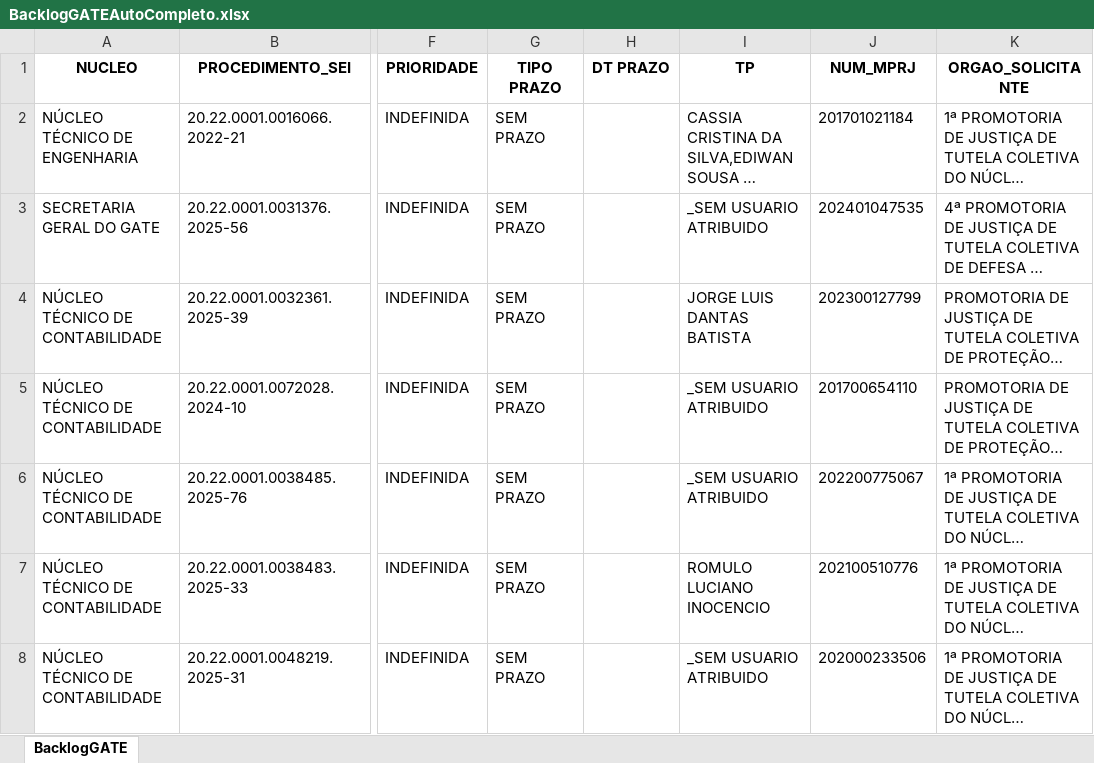
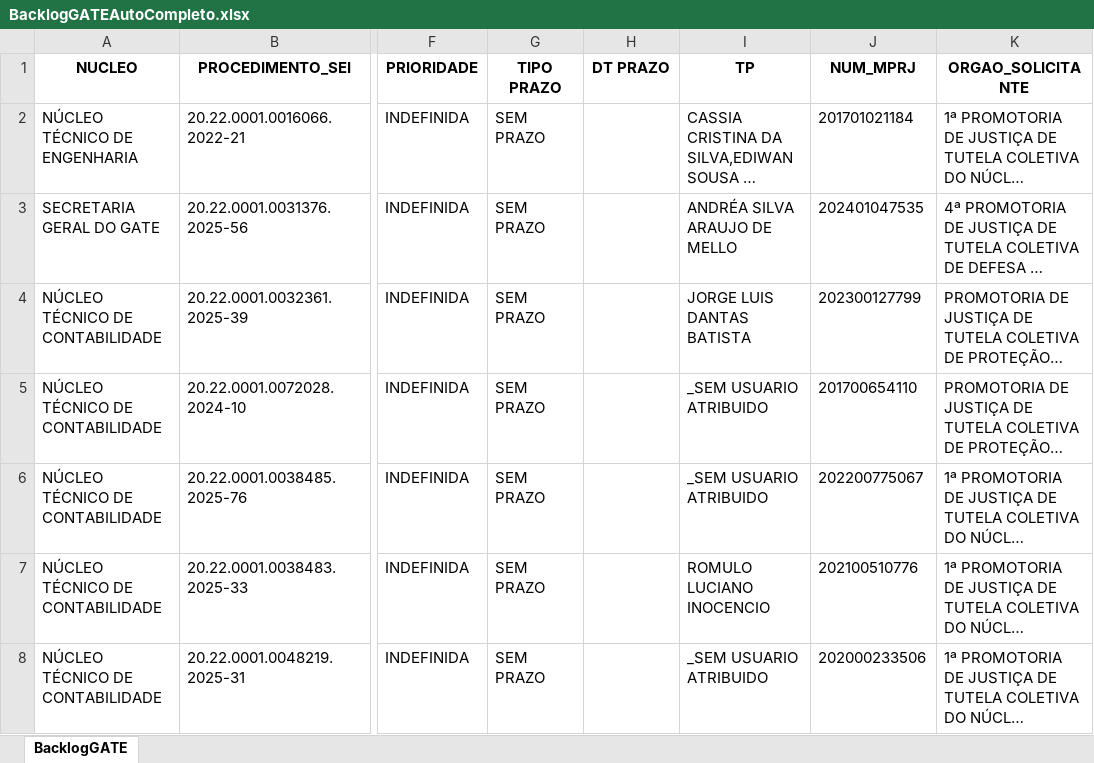
Before and after one commit to cdadosgate/backlog-GATE, an Excel workbook: BacklogGATEAutoCompleto.xlsx, sheet BacklogGATE, drawn as a sheet; only a part is shown, gaps mark what is left out; long unchanged cells end in …; values as stored, in another font and other column widths than the file's, no borders; the diff covers the shown part only; the diff names each change by its address in the sheet, - before the commit and + after, or states it on an @@ line.

Commit message:
Add backlog, prod, and saida_sem_it - 2026-11-23 02:30:03

```diff
--- a/BacklogGATEAutoCompleto.xlsx (sheet BacklogGATE)
+++ b/BacklogGATEAutoCompleto.xlsx (sheet BacklogGATE)
-I3 (TP): _SEM USUARIO ATRIBUIDO
+I3 (TP): ANDRÉA SILVA ARAUJO DE MELLO
```
Also changed, not shown: 1 removed row and 2 edited cells elsewhere in this sheet, SaidaSemITGATEAutoCompleto.xlsx, 1 other file.
